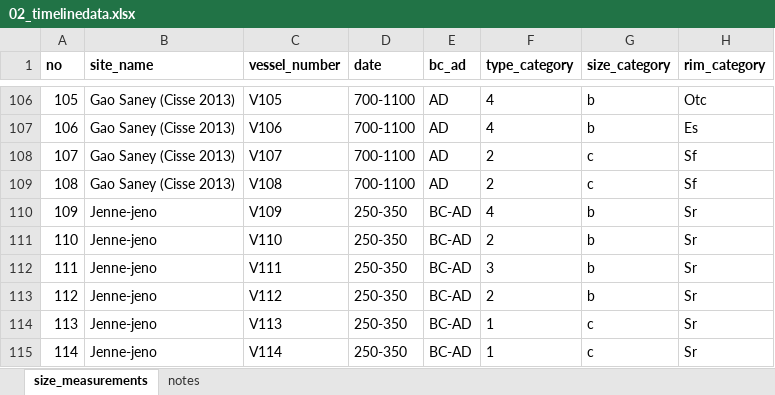
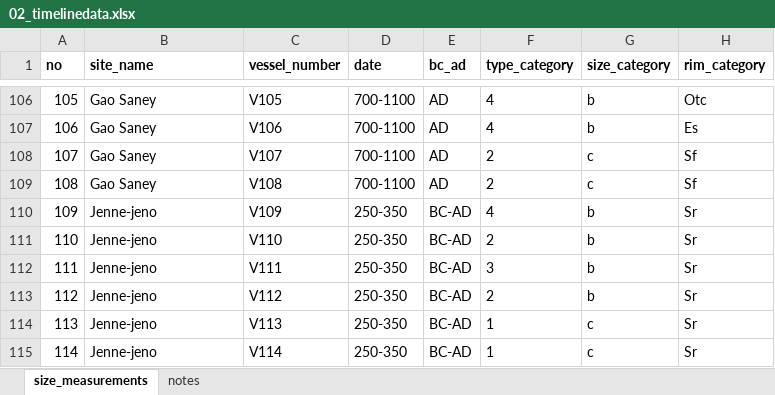
Before and after one commit to soerenfp/PotteryChronology_IND, an Excel workbook: analysis/data/raw_data/02_timelinedata.xlsx, sheet size_measurements, drawn as a sheet; only a part is shown, gaps mark what is left out; values as stored, in another font and other column widths than the file's, no borders; the diff covers the shown part only; the diff names each change by its address in the sheet, - before the commit and + after, or states it on an @@ line.

Commit message:
In this commit I made a lot of descriptive statistics where I made plots of vessel type counts per site. I am almost finished, but the ChatGPT plan ran out and I am tired for today!

```diff
--- a/analysis/data/raw_data/02_timelinedata.xlsx (sheet size_measurements)
+++ b/analysis/data/raw_data/02_timelinedata.xlsx (sheet size_measurements)
-B106:B109 (site_name): Gao Saney (Cisse 2013)
+B106:B109 (site_name): Gao Saney
```
Also changed, not shown: 27 edited cells elsewhere in this sheet, sheet notes, analysis/data/raw_data/data_measurements_01.xlsx, 1 other file.
